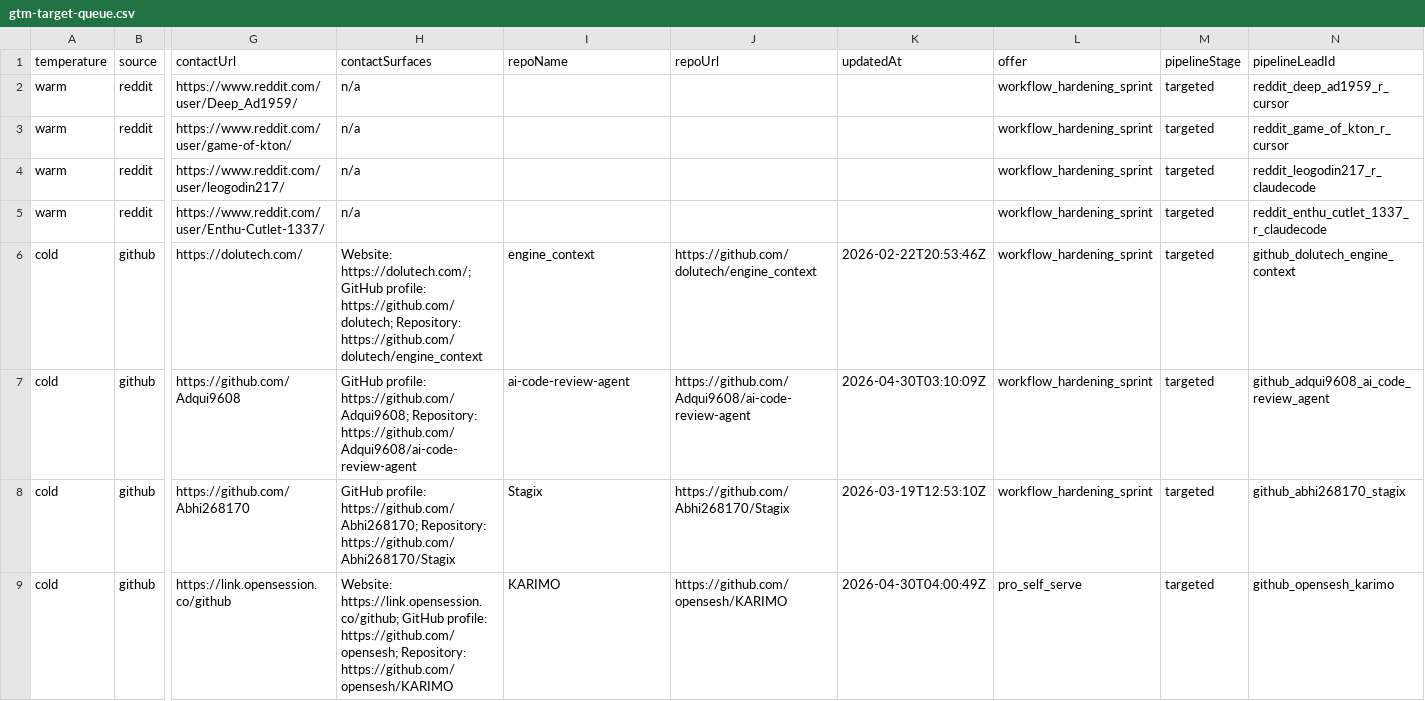
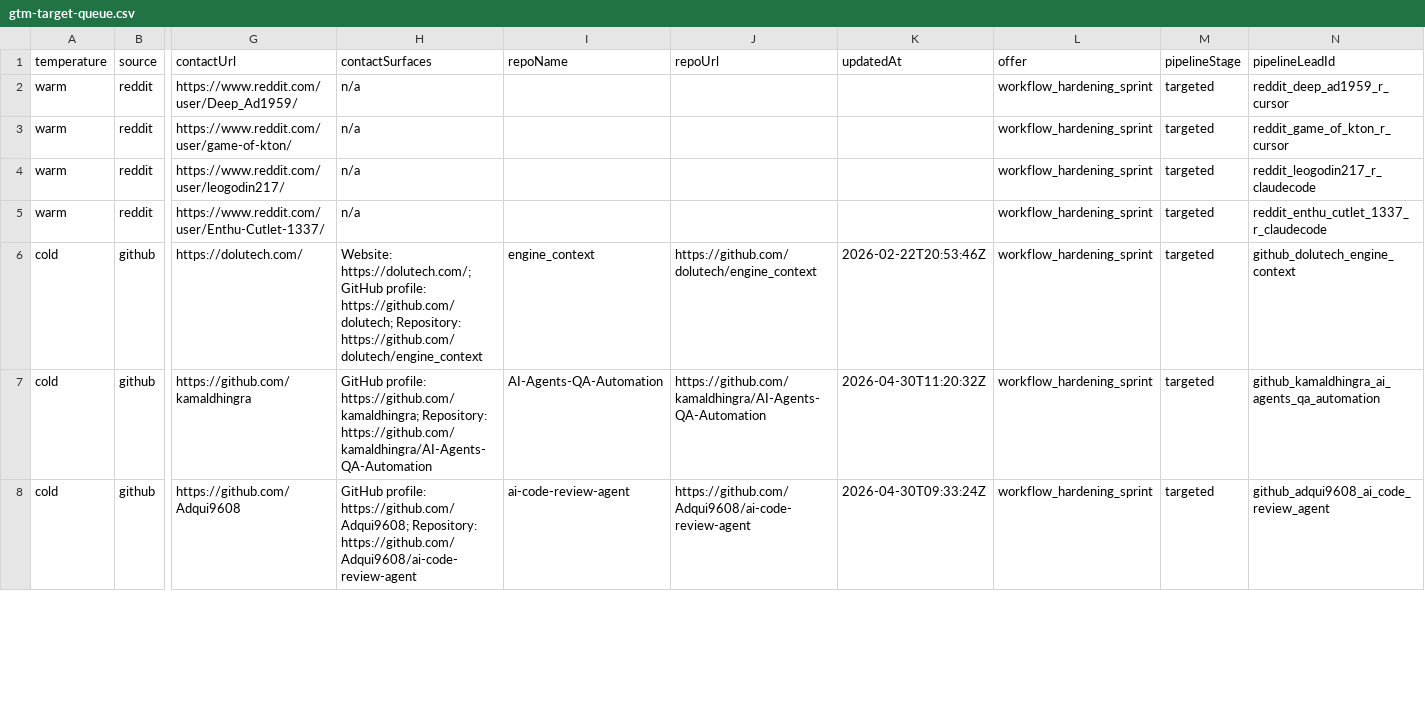
Before and after one commit to IgorGanapolsky/ThumbGate, a CSV file: docs/marketing/gtm-target-queue.csv, drawn as a sheet; only a part is shown, gaps mark what is left out; removed rows and columns are numbered as before the commit, all else as after; rows hold the shown columns only; the diff covers the shown part only; the diff names each change by its address in the sheet, - before the commit and + after, or states it on an @@ line.

```diff
--- a/docs/marketing/gtm-target-queue.csv
+++ b/docs/marketing/gtm-target-queue.csv
+row 7: cold | github | https://github.com/kamaldhingra | GitHub profile: https://github.com/kamaldhingra; Repository: https://github.com/kamaldhingra/AI-Agents-QA-Automation | AI-Agents-QA-Automation | https://github.com/kamaldhingra/AI-Agents-QA-Automation | 2026-04-30T11:20:32Z | workflow_hardening_sprint | targeted | github_kamaldhingra_ai_agents_qa_automation
-K8 (updatedAt): 2026-04-30T03:10:09Z
+K8 (updatedAt): 2026-04-30T09:33:24Z
-row 8: cold | github | https://github.com/Abhi268170 | GitHub profile: https://github.com/Abhi268170; Repository: https://github.com/Abhi268170/Stagix | Stagix | https://github.com/Abhi268170/Stagix | 2026-03-19T12:53:10Z | workflow_hardening_sprint | targeted | github_abhi268170_stagix
-row 9: cold | github | https://link.opensession.co/github | Website: https://link.opensession.co/github; GitHub profile: https://github.com/opensesh; Repository: https://github.com/opensesh/KARIMO | KARIMO | https://github.com/opensesh/KARIMO | 2026-04-30T04:00:49Z | pro_self_serve | targeted | github_opensesh_karimo
```
Also changed, not shown: 1 added row and 25 edited cells elsewhere in this file, docs/marketing/operator-send-now.csv, 13 other files.
